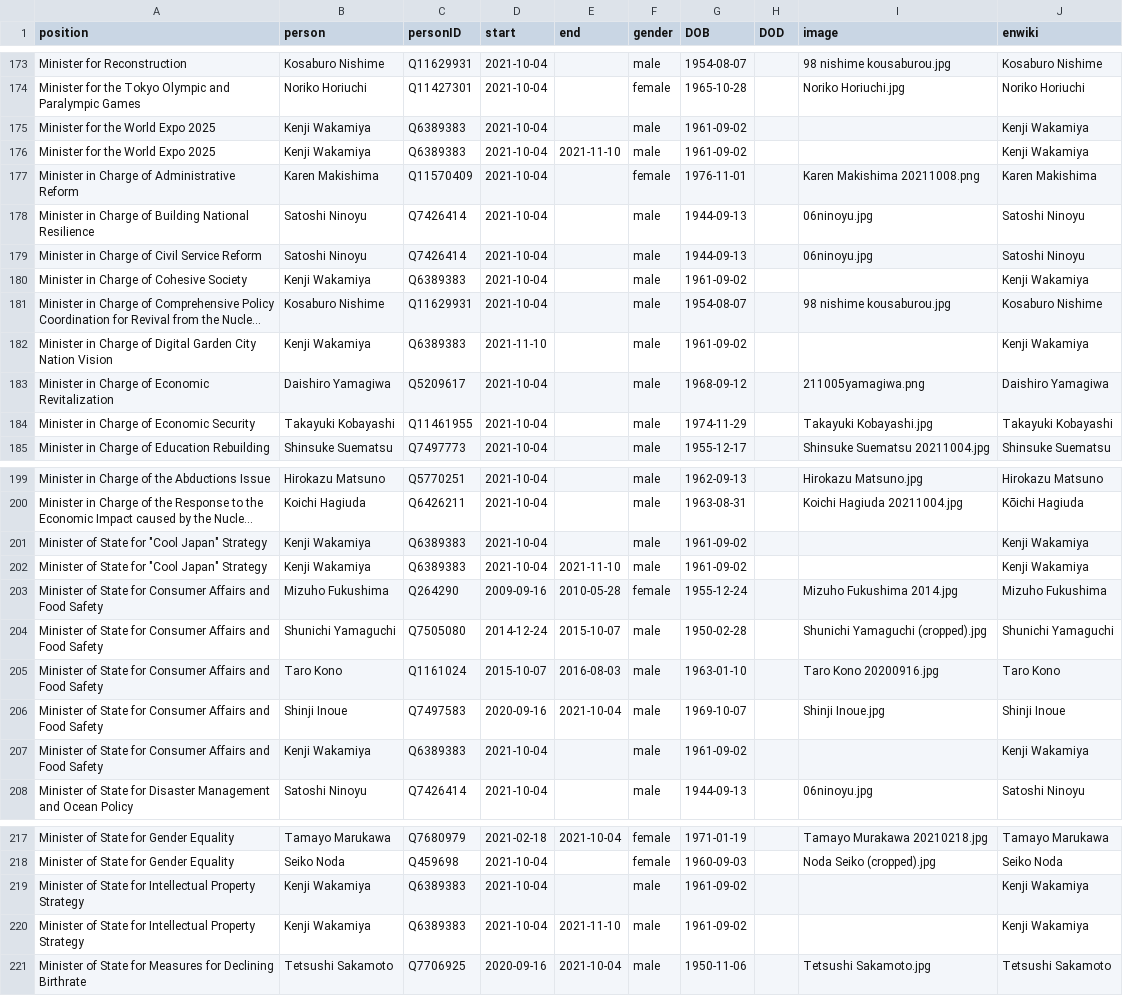
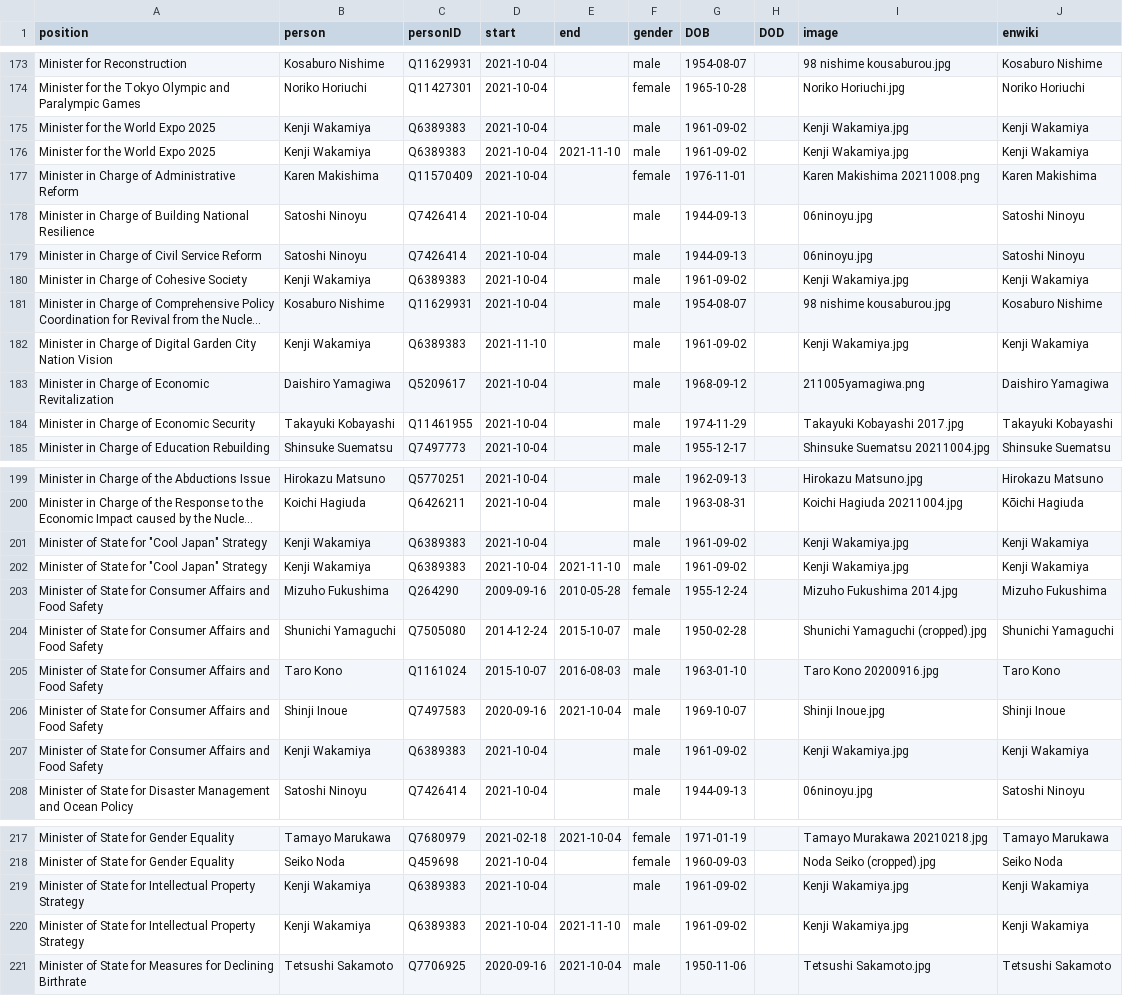
Before and after one commit to every-politician-scrapers/japan-ministers, a CSV file: html/holders21.csv, drawn as a sheet; only a part is shown, gaps mark what is left out; long unchanged cells end in …; the diff covers the shown part only; the diff names each change by its address in the sheet, - before the commit and + after, or states it on an @@ line.

```diff
--- a/html/holders21.csv
+++ b/html/holders21.csv
-I175:I176 (image): (empty)
+I175:I176 (image): Kenji Wakamiya.jpg
-I180 (image): (empty)
+I180 (image): Kenji Wakamiya.jpg
-I182 (image): (empty)
+I182 (image): Kenji Wakamiya.jpg
-I184 (image): Takayuki Kobayashi.jpg
+I184 (image): Takayuki Kobayashi 2017.jpg
-I201:I202 (image): (empty)
+I201:I202 (image): Kenji Wakamiya.jpg
-I207 (image): (empty)
+I207 (image): Kenji Wakamiya.jpg
-I219:I220 (image): (empty)
+I219:I220 (image): Kenji Wakamiya.jpg
```
Also changed, not shown: 3 edited cells elsewhere in this file, html/current.csv, html/legislators.csv.
